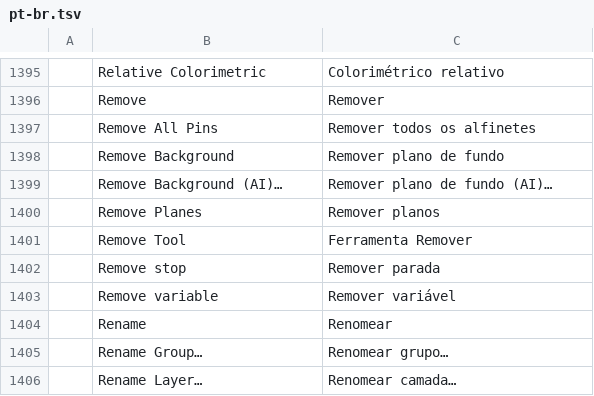
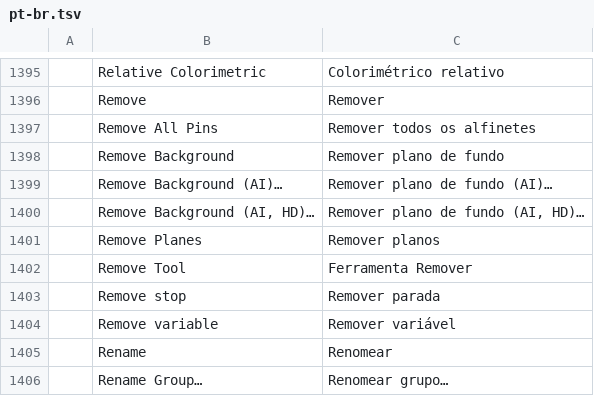
Before and after one commit to Gotya-OFFCIAL/photocraft, a TSV file: crates/ui-egui/src/i18n/pt-br.tsv, drawn as a sheet; only a part is shown, gaps mark what is left out; the shorter side is filled out with more unchanged rows; the diff names each change by its address in the sheet, - before the commit and + after, or states it on an @@ line.

```diff
--- a/crates/ui-egui/src/i18n/pt-br.tsv
+++ b/crates/ui-egui/src/i18n/pt-br.tsv
+row 1400:  | Remove Background (AI, HD)… | Remover plano de fundo (AI, HD)…
```
Also changed, not shown: crates/ui-egui/src/i18n/de.tsv, crates/ui-egui/src/i18n/el.tsv, 7 other files.
